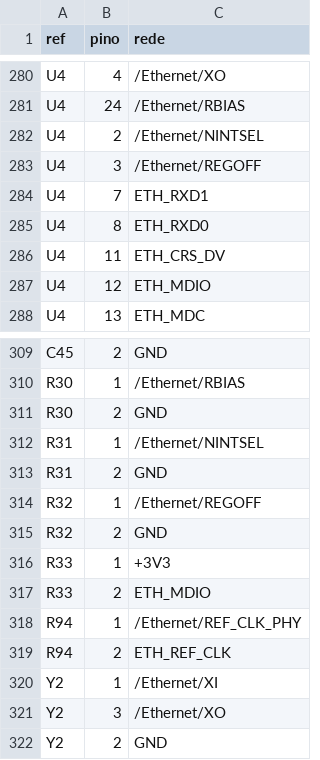
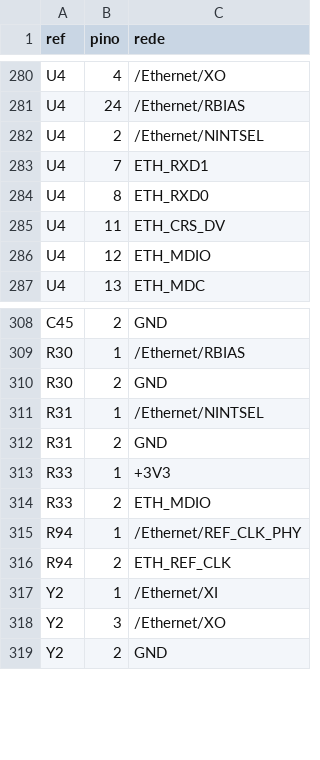
Before and after one commit to FranciscoLiquito19/LASET, a CSV file: hardware/gerador/ligacoes.csv, drawn as a sheet; only a part is shown, gaps mark what is left out; the diff names each change by its address in the sheet, - before the commit and + after, or states it on an @@ line.

```diff
--- a/hardware/gerador/ligacoes.csv
+++ b/hardware/gerador/ligacoes.csv
-row 283: U4 | 3 | /Ethernet/REGOFF
-row 314: R32 | 1 | /Ethernet/REGOFF
-row 315: R32 | 2 | GND
```
Also changed, not shown: hardware/bom/bom.csv, 11 other files.
